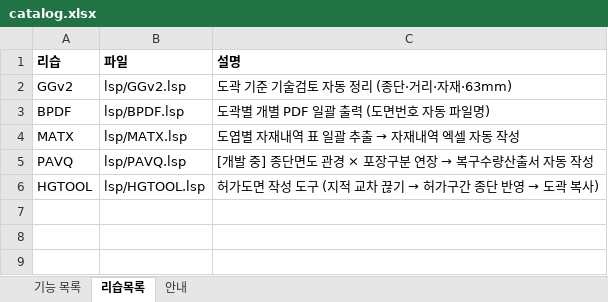
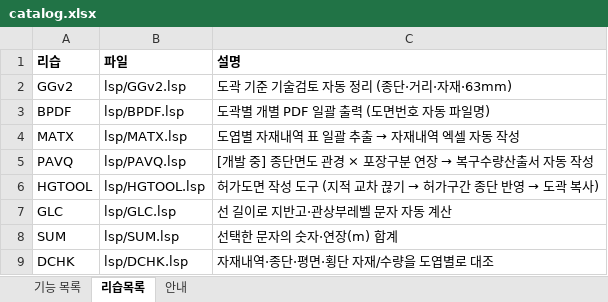
Before and after one commit to hsb6582/cad-launcher, an Excel workbook: dev/catalog.xlsx, sheet 리습목록, drawn as a sheet; values as stored, in another font and other column widths than the file's, no borders; the diff names each change by its address in the sheet, - before the commit and + after, or states it on an @@ line.

```diff
--- a/dev/catalog.xlsx (sheet 리습목록)
+++ b/dev/catalog.xlsx (sheet 리습목록)
+row 7: GLC | lsp/GLC.lsp | 선 길이로 지반고·관상부레벨 문자 자동 계산
+row 8: SUM | lsp/SUM.lsp | 선택한 문자의 숫자·연장(m) 합계
+row 9: DCHK | lsp/DCHK.lsp | 자재내역·종단·평면·횡단 자재/수량을 도엽별로 대조
```
Also changed, not shown: sheet 기능 목록, 4 other files.
